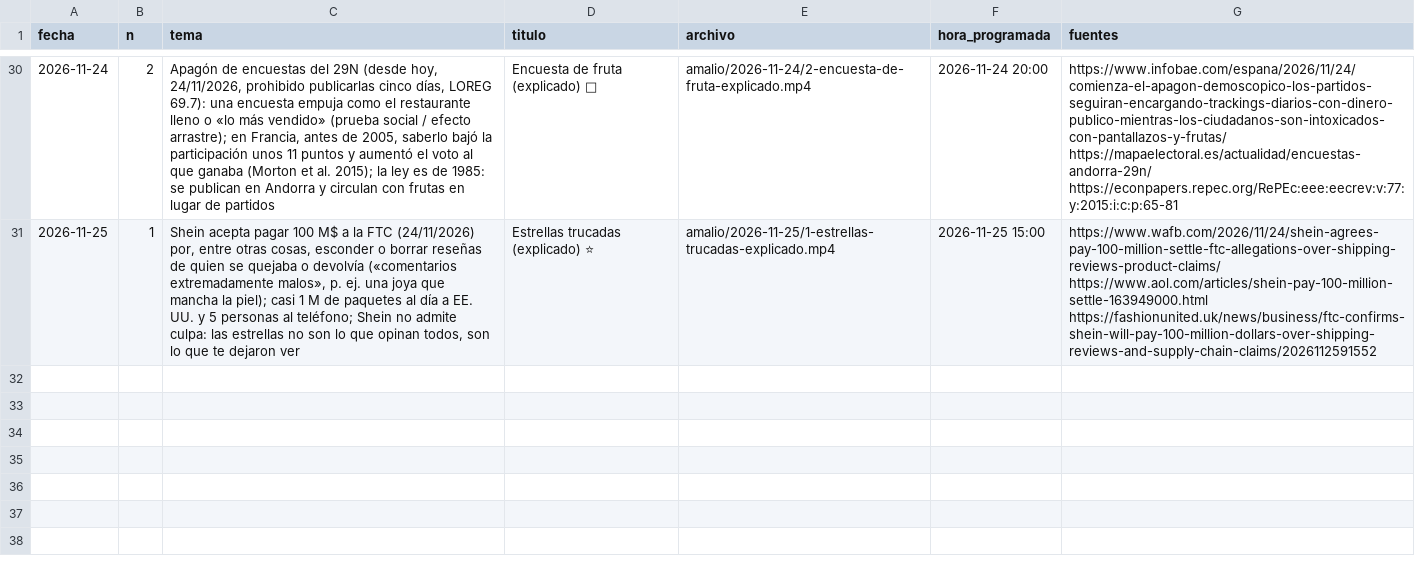
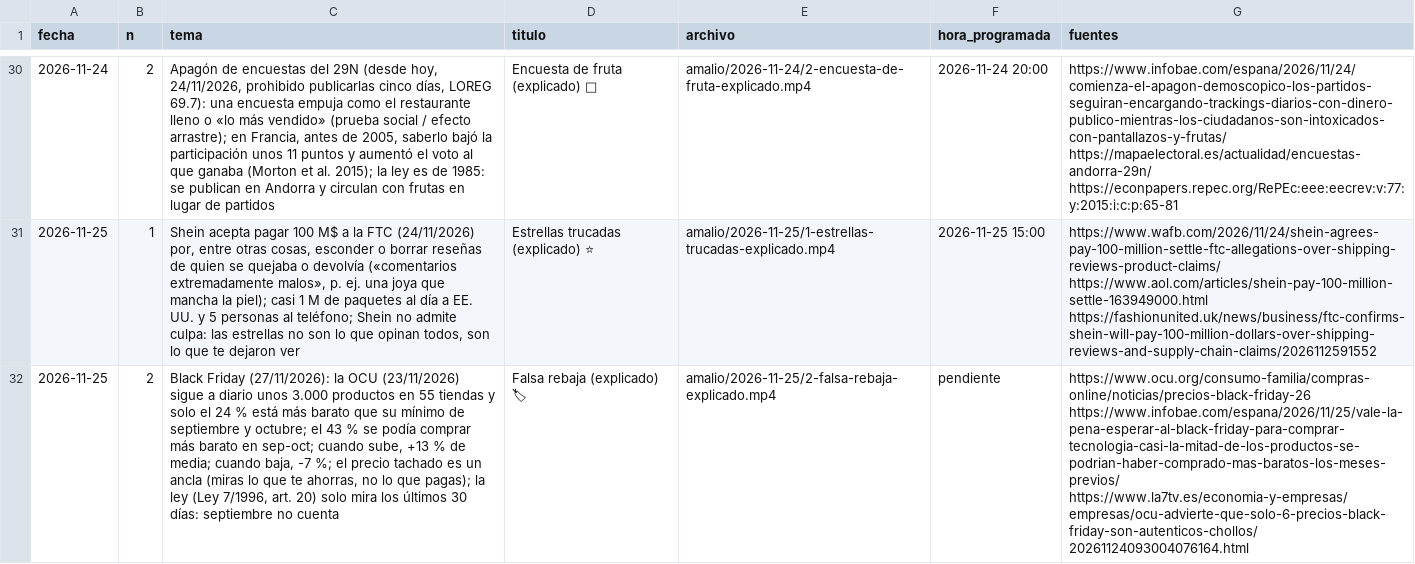
Before and after one commit to amaliogigu/reels-publicos, a TSV file: amalio/hechos.tsv, drawn as a sheet; only a part is shown, gaps mark what is left out; the diff names each change by its address in the sheet, - before the commit and + after, or states it on an @@ line.

```diff
--- a/amalio/hechos.tsv
+++ b/amalio/hechos.tsv
+row 32: 2026-11-25 | 2 | Black Friday (27/11/2026): la OCU (23/11/2026) sigue a diario unos 3.000 productos en 55 tiendas y solo el 24 % está más barato que su mínimo de septiembre y octubre; el 43 % se podía comprar más barato en sep-oct; cuando sube, +13 % de media; cuando baja, -7 %; el precio tachado es un ancla (miras lo que te ahorras, no lo que pagas); la ley (Ley 7/1996, art. 20) solo mira los últimos 30 días: septiembre no cuenta | Falsa rebaja (explicado) 🏷 | amalio/2026-11-25/2-falsa-rebaja-explicado.mp4 | pendiente | https://www.ocu.org/consumo-familia/compras-online/noticias/precios-black-friday-26 https://www.infobae.com/espana/2026/11/25/vale-la-pena-esperar-al-black-friday-para-comprar-tecnologia-casi-la-mitad-de-los-productos-se-podrian-haber-comprado-mas-baratos-los-meses-previos/ https://www.la7tv.es/economia-y-empresas/empresas/ocu-advierte-que-solo-6-precios-black-friday-son-autenticos-chollos/20261124093004076164.html
```
Also changed, not shown: amalio/control.tsv, 1 other file.
